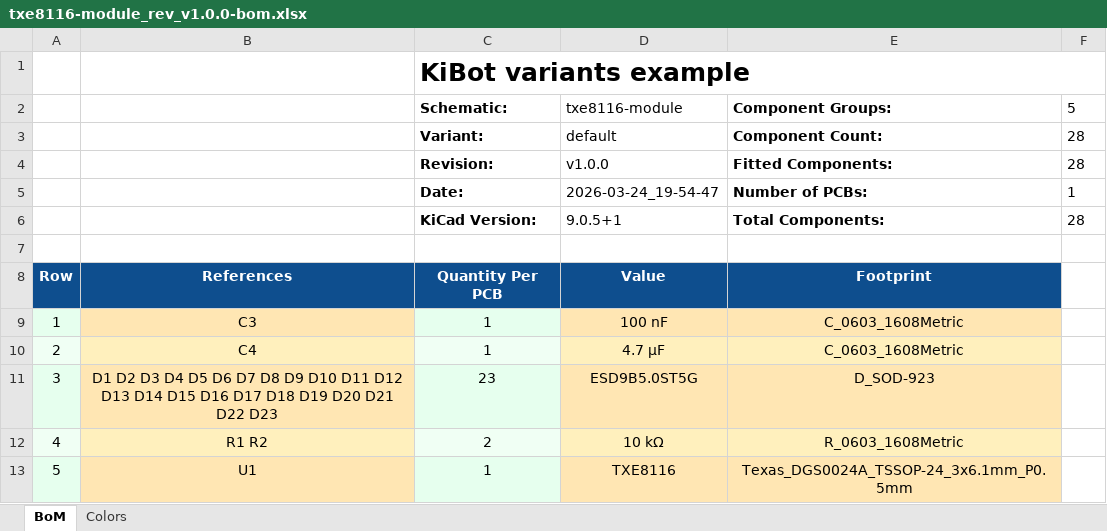
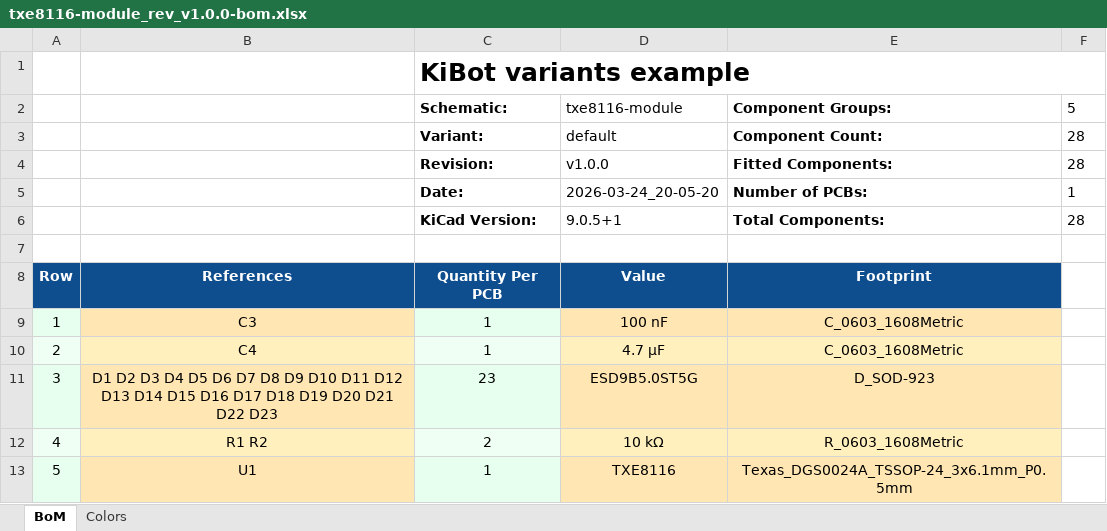
Before and after one commit to eiaro/txe8116-module, an Excel workbook: hardware/txe8116-module/fabrication/bom/txe8116-module_rev_v1.0.0-bom.xlsx, sheet BoM, drawn as a sheet; values as stored, in another font and other column widths than the file's, no borders; charts and pictures not drawn; the diff names each change by its address in the sheet, - before the commit and + after, or states it on an @@ line.

Commit message:
chore: update generated docs and fabrication files (#24)

```diff
--- a/hardware/txe8116-module/fabrication/bom/txe8116-module_rev_v1.0.0-bom.xlsx (sheet BoM)
+++ b/hardware/txe8116-module/fabrication/bom/txe8116-module_rev_v1.0.0-bom.xlsx (sheet BoM)
-D5: 2026-03-24_19-54-47
+D5: 2026-03-24_20-05-20
```
Also changed, not shown: 56 other files.
